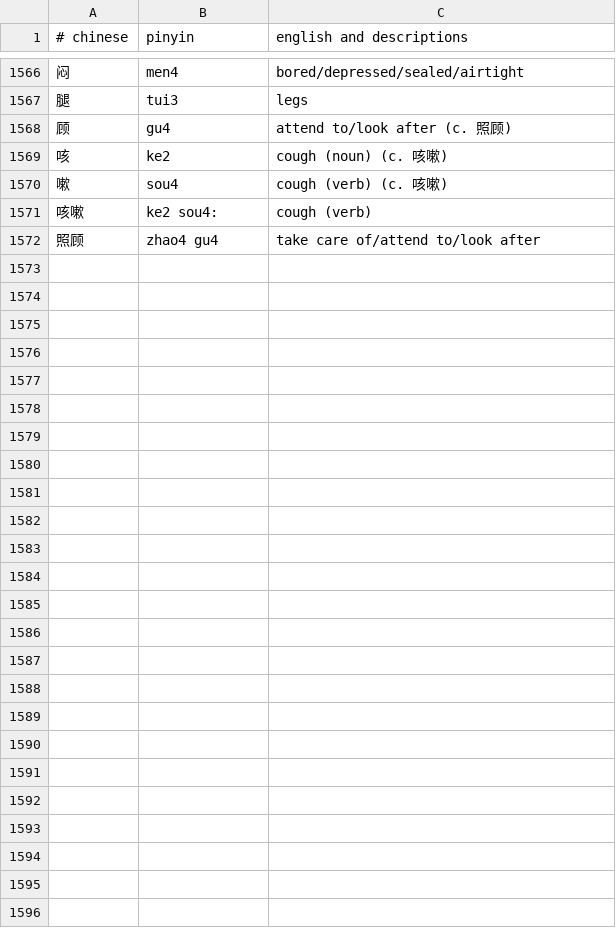
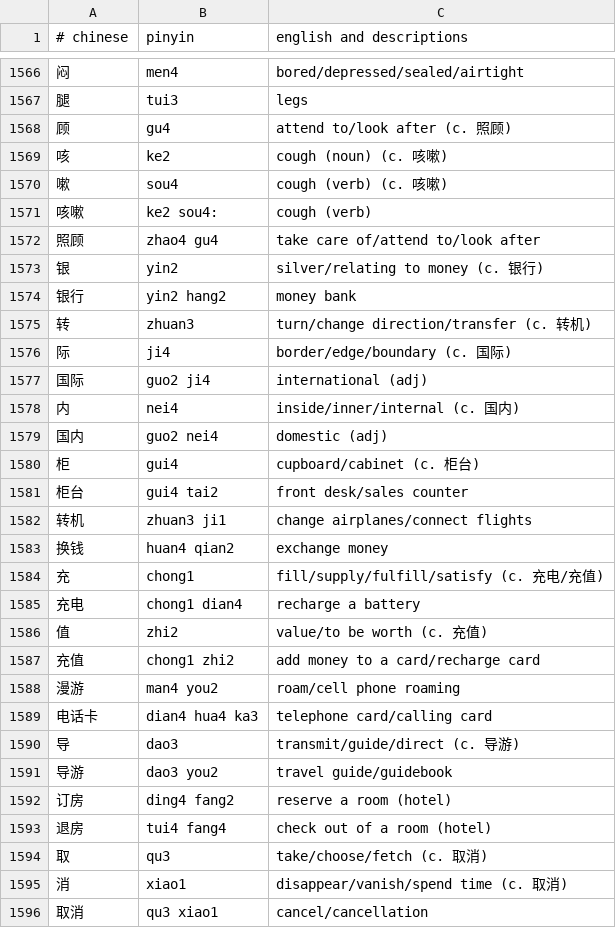
Before and after one commit to nickrusso42518/zhong, a CSV file: inputs/default.csv, drawn as a sheet; only a part is shown, gaps mark what is left out; the diff covers the shown part only.

Commit message:
words [ci skip]

```diff
--- a/inputs/default.csv
+++ b/inputs/default.csv
@@ -1572 +1572,25 @@
 照顾,zhao4 gu4,take care of/attend to/look after
+银,yin2,silver/relating to money (c. 银行)
+银行,yin2 hang2,money bank
+转,zhuan3,turn/change direction/transfer (c. 转机)
+际,ji4,border/edge/boundary (c. 国际)
+国际,guo2 ji4,international (adj)
+内,nei4,inside/inner/internal (c. 国内)
+国内,guo2 nei4,domestic (adj)
+柜,gui4,cupboard/cabinet (c. 柜台)
+柜台,gui4 tai2,front desk/sales counter
+转机,zhuan3 ji1,change airplanes/connect flights
+换钱,huan4 qian2,exchange money
+充,chong1,fill/supply/fulfill/satisfy (c. 充电/充值)
+充电,chong1 dian4,recharge a battery
+值,zhi2,value/to be worth (c. 充值)
+充值,chong1 zhi2,add money to a card/recharge card
+漫游,man4 you2,roam/cell phone roaming
+电话卡,dian4 hua4 ka3,telephone card/calling card
+导,dao3,transmit/guide/direct (c. 导游)
+导游,dao3 you2,travel guide/guidebook
+订房,ding4 fang2,reserve a room (hotel)
+退房,tui4 fang4,check out of a room (hotel)
+取,qu3,take/choose/fetch (c. 取消)
+消,xiao1,disappear/vanish/spend time (c. 取消)
+取消,qu3 xiao1,cancel/cancellation
```
Also changed, not shown: 5 edited cells elsewhere in this file.
